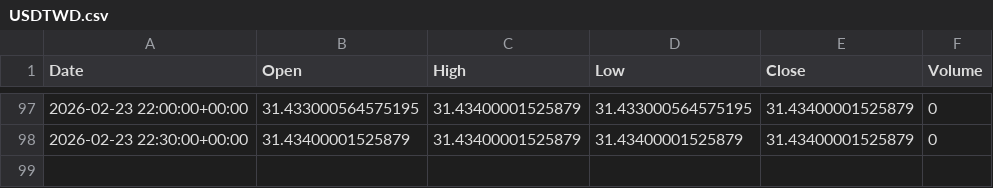
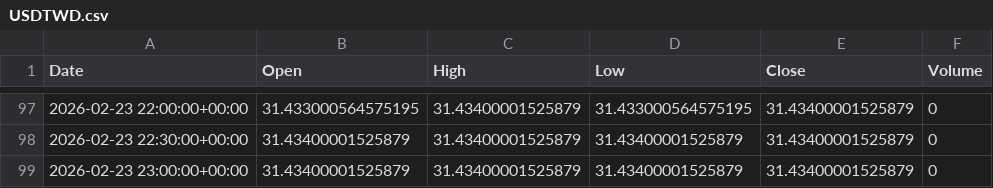
Before and after one commit to ericsutw/basic, a CSV file: data/currency/USDTWD.csv, drawn as a sheet; only a part is shown, gaps mark what is left out.

```diff
--- a/data/currency/USDTWD.csv
+++ b/data/currency/USDTWD.csv
@@ -98 +98,2 @@
 2026-02-23 22:30:00+00:00,31.43400001525879,31.43400001525879,31.43400001525879,31.43400001525879,0
+2026-02-23 23:00:00+00:00,31.43400001525879,31.43400001525879,31.43400001525879,31.43400001525879,0
```
Also changed, not shown: data/currency/IntlGold.csv, 2 other files.
